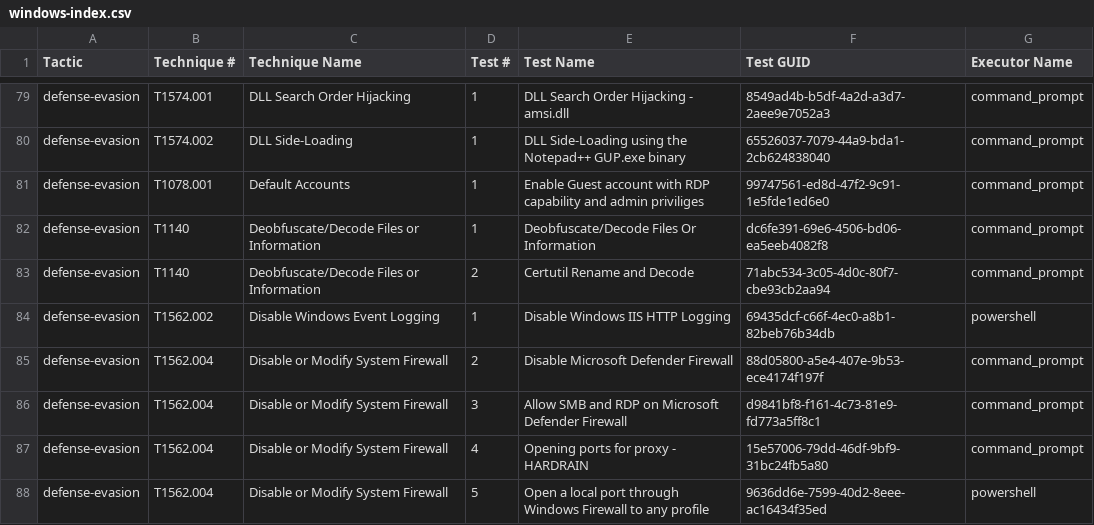
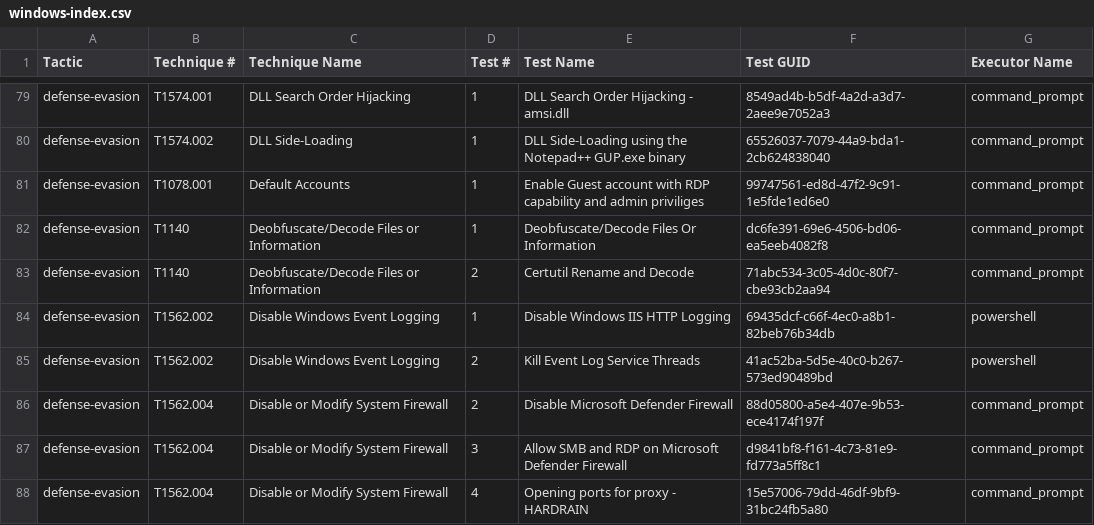
Before and after one commit to redcanaryco/atomic-red-team, a CSV file: atomics/Indexes/Indexes-CSV/windows-index.csv, drawn as a sheet; only a part is shown, gaps mark what is left out; the shorter side is filled out with more unchanged rows.

```diff
--- a/atomics/Indexes/Indexes-CSV/windows-index.csv
+++ b/atomics/Indexes/Indexes-CSV/windows-index.csv
@@ -84,2 +84,3 @@ defense-evasion,T1140,Deobfuscate/Decode Files or Information,2,Certutil Rename
 defense-evasion,T1562.002,Disable Windows Event Logging,1,Disable Windows IIS HTTP Logging,69435dcf-c66f-4ec0-a8b1-82beb76b34db,powershell
+defense-evasion,T1562.002,Disable Windows Event Logging,2,Kill Event Log Service Threads,41ac52ba-5d5e-40c0-b267-573ed90489bd,powershell
 defense-evasion,T1562.004,Disable or Modify System Firewall,2,Disable Microsoft Defender Firewall,88d05800-a5e4-407e-9b53-ece4174f197f,command_prompt
```
Also changed, not shown: atomics/Indexes/Indexes-CSV/index.csv, 6 other files.
